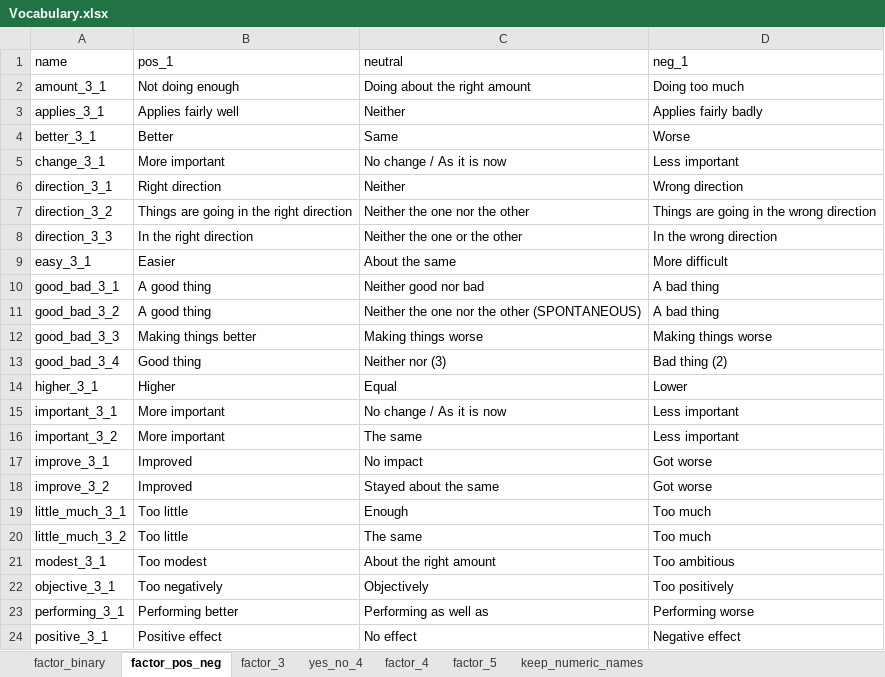
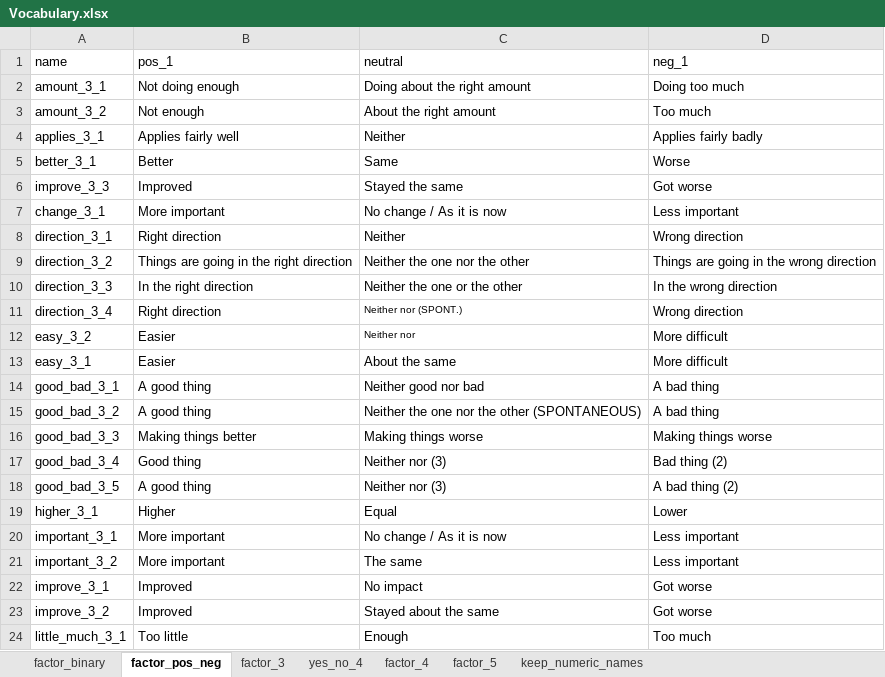
Before and after one commit to antaldaniel/eurobarometer_old, an Excel workbook: data-raw/Vocabulary.xlsx, sheet factor_pos_neg, drawn as a sheet; only a part is shown; the shorter side is filled out with more unchanged rows; values as stored, in another font and other column widths than the file's, no borders; the diff names each change by its address in the sheet, - before the commit and + after, or states it on an @@ line.

```diff
--- a/data-raw/Vocabulary.xlsx (sheet factor_pos_neg)
+++ b/data-raw/Vocabulary.xlsx (sheet factor_pos_neg)
+row 3: amount_3_2 | Not enough | About the right amount | Too much
+row 6: improve_3_3 | Improved | Stayed the same | Got worse
+row 11: direction_3_4 | Right direction | Neither nor (SPONT.) | Wrong direction
+row 12: easy_3_2 | Easier | Neither nor | More difficult
+row 18: good_bad_3_5 | A good thing | Neither nor (3) | A bad thing (2)
```
Also changed, not shown: sheet yes_no_4, sheet factor_4, sheet factor_binary, 1 other file.
